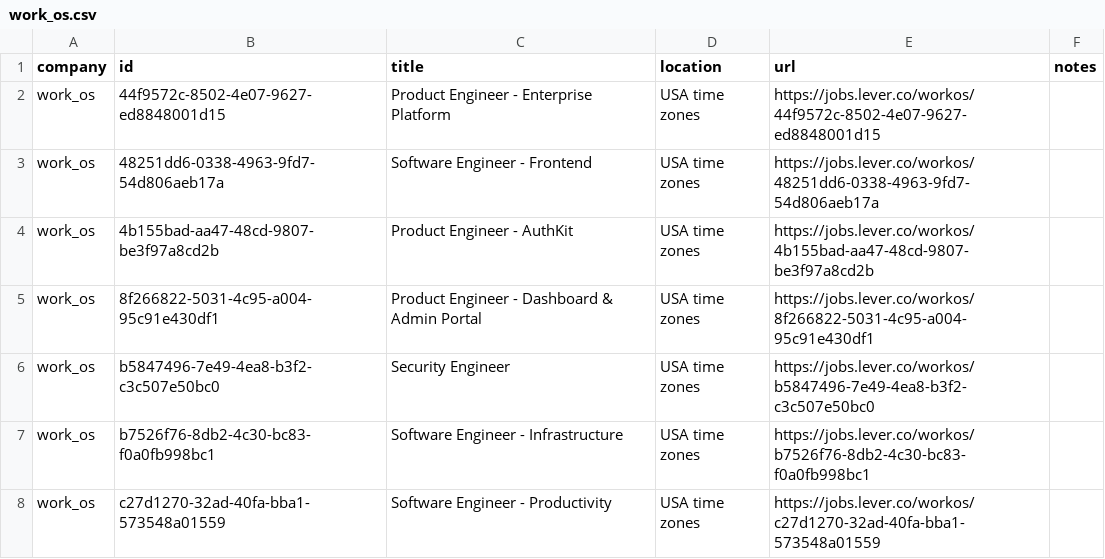
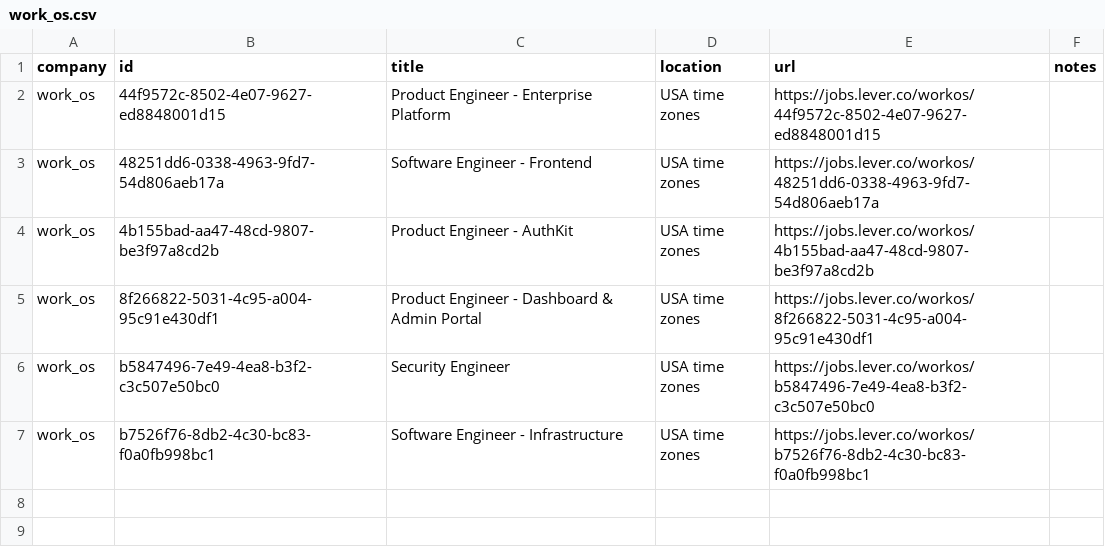
Before and after one commit to mrwinton/flat_jobs, a CSV file: data/silver/work_os.csv, drawn as a sheet.

```diff
--- a/data/silver/work_os.csv
+++ b/data/silver/work_os.csv
@@ -7,2 +7 @@ work_os,b5847496-7e49-4ea8-b3f2-c3c507e50bc0,Security Engineer,USA time zones,ht
 work_os,b7526f76-8db2-4c30-bc83-f0a0fb998bc1,Software Engineer - Infrastructure,USA time zones,https://jobs.lever.co/workos/b7526f76-8db2-4c30-bc83-f0a0fb998bc1,""
-work_os,c27d1270-32ad-40fa-bba1-573548a01559,Software Engineer - Productivity,USA time zones,https://jobs.lever.co/workos/c27d1270-32ad-40fa-bba1-573548a01559,""
```
Also changed, not shown: data/gold/flat_jobs.csv, data/silver/github.csv, 2 other files.
